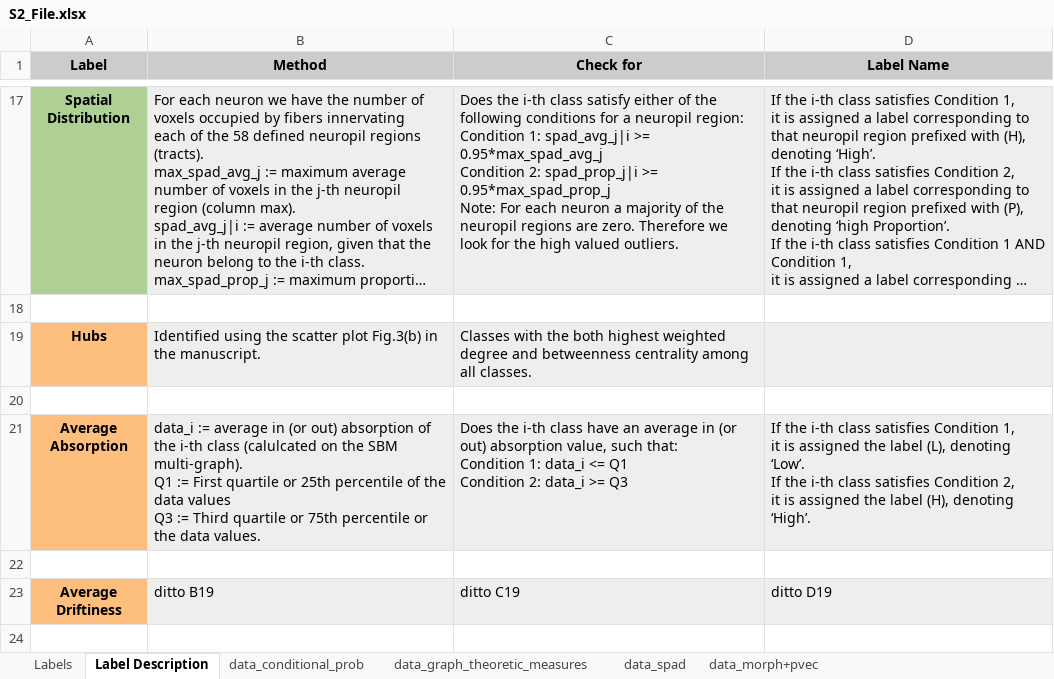
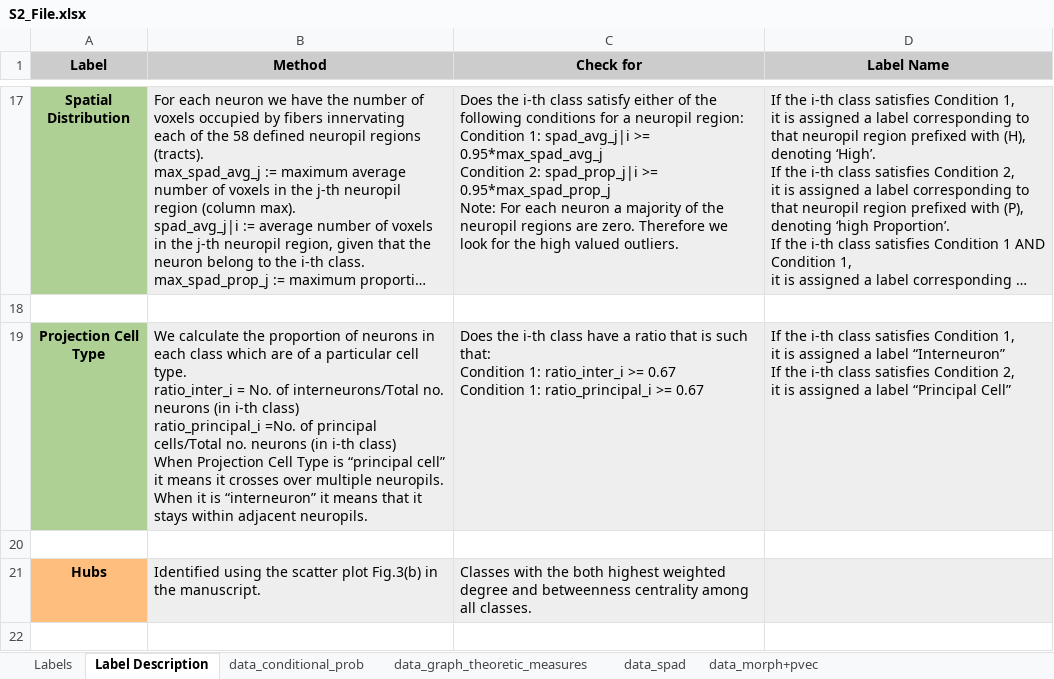
Before and after one commit to k3t3n/FlyConn, an Excel workbook: supporting_information/S2_File.xlsx, sheet Label Description, drawn as a sheet; only a part is shown, gaps mark what is left out; the shorter side is filled out with more unchanged rows; long unchanged cells end in …; values as stored, in another font and other column widths than the file's, no borders; ↵ is a line break in a cell; the diff names each change by its address in the sheet, - before the commit and + after, or states it on an @@ line.

```diff
--- a/supporting_information/S2_File.xlsx (sheet Label Description)
+++ b/supporting_information/S2_File.xlsx (sheet Label Description)
+row 19: Projection Cell Type | We calculate the proportion of neurons in each class which are of a particular cell type. ↵ ratio_inter_i = No. of interneurons/Total no. neurons (in i-th class) ↵ ratio_principal_i =No. of principal cells/Total no. neurons (in i-th class) ↵ When Projection Cell Type is “principal cell” it means it crosses over multiple neuropils. When it is “interneuron” it means that it stays within adjacent neuropils. | Does the i-th class have a ratio that is such that: ↵ Condition 1: ratio_inter_i >= 0.67 ↵ Condition 1: ratio_principal_i >= 0.67 | If the i-th class satisfies Condition 1, ↵ it is assigned a label “Interneuron” ↵ If the i-th class satisfies Condition 2, ↵ it is assigned a label “Principal Cell”
+row 20: (empty)
```
Also changed, not shown: sheet data_morph+pvec, sheet Labels.
